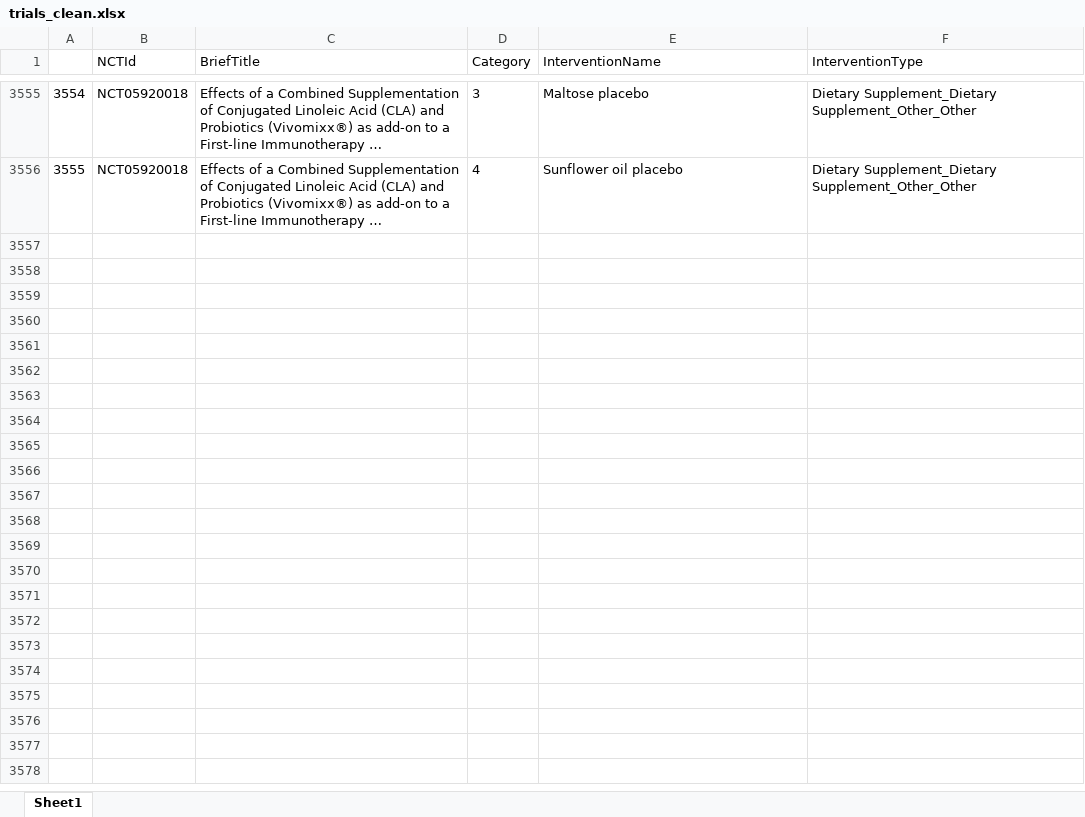
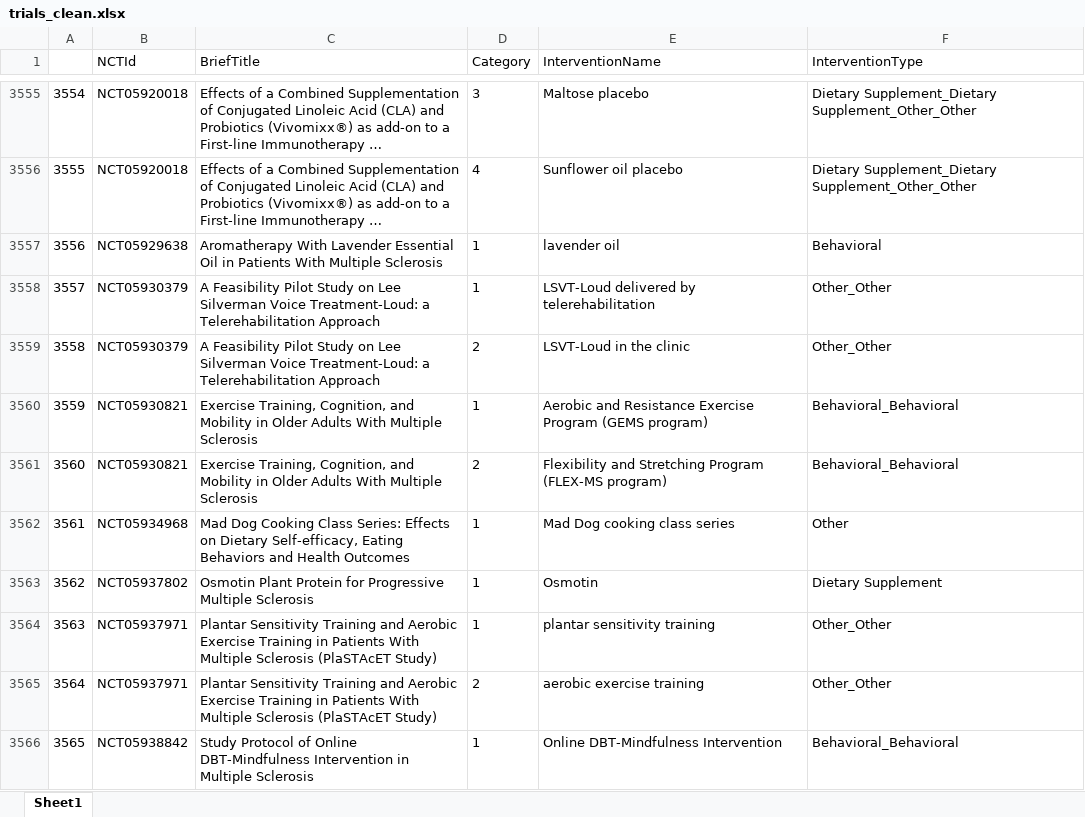
Before and after one commit to Ineichen-Group/MSapp, an Excel workbook: trials_clean.xlsx, sheet Sheet1, drawn as a sheet; only a part is shown, gaps mark what is left out; long unchanged cells end in …; values as stored, in another font and other column widths than the file's, no borders; the diff covers the shown part only; the diff names each change by its address in the sheet, - before the commit and + after, or states it on an @@ line.

```diff
--- a/trials_clean.xlsx (sheet Sheet1)
+++ b/trials_clean.xlsx (sheet Sheet1)
+row 3557: 3556 | NCT05929638 | Aromatherapy With Lavender Essential Oil in Patients With Multiple Sclerosis | 1 | lavender oil | Behavioral
+row 3558: 3557 | NCT05930379 | A Feasibility Pilot Study on Lee Silverman Voice Treatment-Loud: a Telerehabilitation Approach | 1 | LSVT-Loud delivered by telerehabilitation | Other_Other
+row 3559: 3558 | NCT05930379 | A Feasibility Pilot Study on Lee Silverman Voice Treatment-Loud: a Telerehabilitation Approach | 2 | LSVT-Loud in the clinic | Other_Other
+row 3560: 3559 | NCT05930821 | Exercise Training, Cognition, and Mobility in Older Adults With Multiple Sclerosis | 1 | Aerobic and Resistance Exercise Program (GEMS program) | Behavioral_Behavioral
+row 3561: 3560 | NCT05930821 | Exercise Training, Cognition, and Mobility in Older Adults With Multiple Sclerosis | 2 | Flexibility and Stretching Program (FLEX-MS program) | Behavioral_Behavioral
+row 3562: 3561 | NCT05934968 | Mad Dog Cooking Class Series: Effects on Dietary Self-efficacy, Eating Behaviors and Health Outcomes | 1 | Mad Dog cooking class series | Other
+row 3563: 3562 | NCT05937802 | Osmotin Plant Protein for Progressive Multiple Sclerosis | 1 | Osmotin | Dietary Supplement
+row 3564: 3563 | NCT05937971 | Plantar Sensitivity Training and Aerobic Exercise Training in Patients With Multiple Sclerosis (PlaSTAcET Study) | 1 | plantar sensitivity training | Other_Other
+row 3565: 3564 | NCT05937971 | Plantar Sensitivity Training and Aerobic Exercise Training in Patients With Multiple Sclerosis (PlaSTAcET Study) | 2 | aerobic exercise training | Other_Other
+row 3566: 3565 | NCT05938842 | Study Protocol of Online DBT-Mindfulness Intervention in Multiple Sclerosis | 1 | Online DBT-Mindfulness Intervention | Behavioral_Behavioral
```
Also changed, not shown: 25 added rows and 1 edited cell elsewhere in this sheet, unmined_interventions.xlsx, 1 other file.
